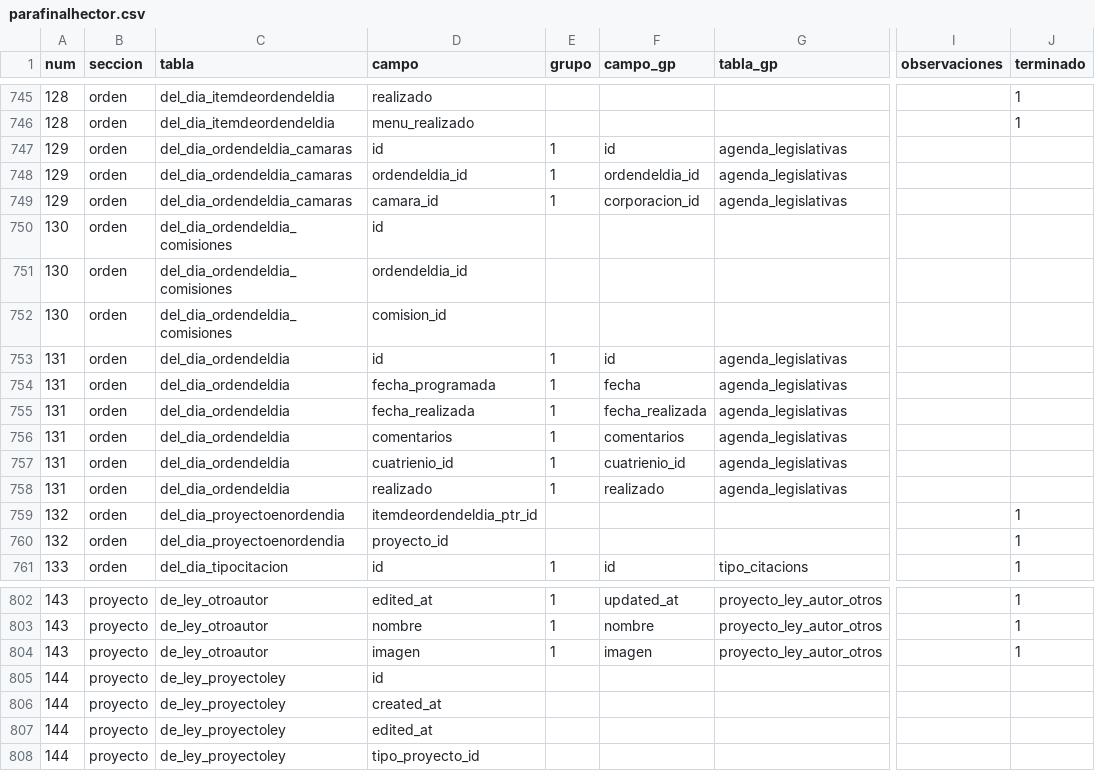
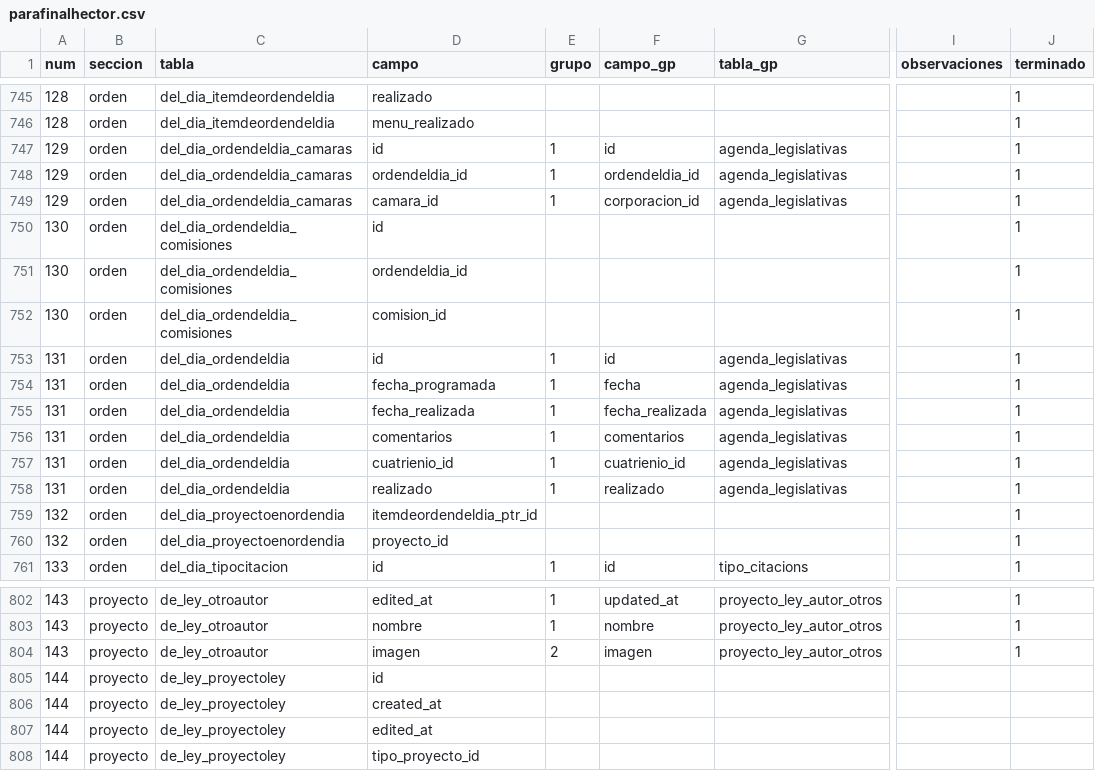
Before and after one commit to gorantesj/CongresoVisible, a CSV file: parafinalhector.csv, drawn as a sheet; only a part is shown, gaps mark what is left out; the diff covers the shown part only; the diff names each change by its address in the sheet, - before the commit and + after, or states it on an @@ line.

```diff
--- a/parafinalhector.csv
+++ b/parafinalhector.csv
-J747:J758 (terminado): (empty)
+J747:J758 (terminado): 1
-E804 (grupo): 1
+E804 (grupo): 2
```
Also changed, not shown: 27 edited cells elsewhere in this file, Copia de campos.csv, 7 other files.
